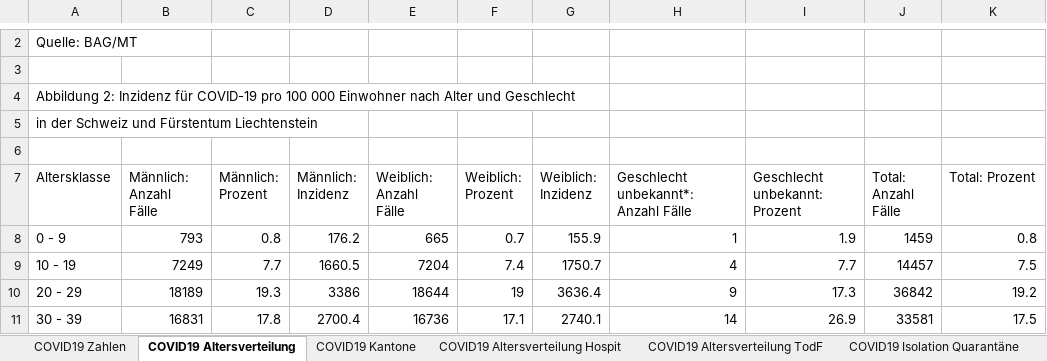
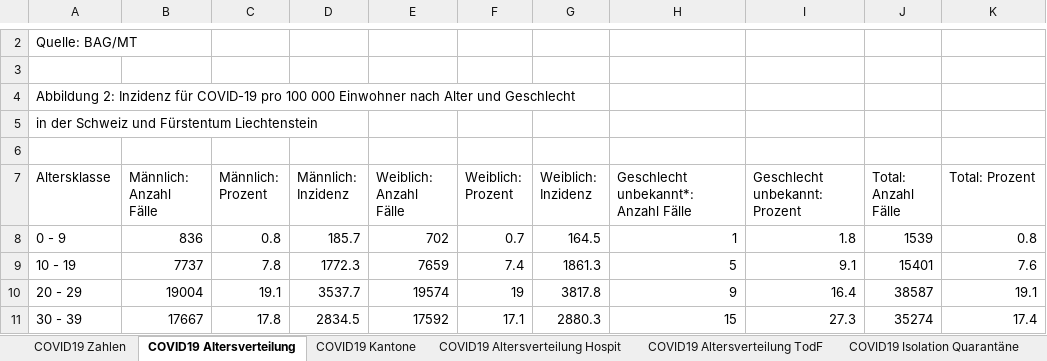
Before and after one commit to covid19ch/covid19ch.github.io, an Excel workbook: Data/2020_11_05.xlsx, sheet COVID19 Altersverteilung, drawn as a sheet; only a part is shown, gaps mark what is left out; values as stored, in another font and other column widths than the file's, no borders; the diff covers the shown part only; the diff names each change by its address in the sheet, - before the commit and + after, or states it on an @@ line.

```diff
--- a/Data/2020_11_05.xlsx (sheet COVID19 Altersverteilung)
+++ b/Data/2020_11_05.xlsx (sheet COVID19 Altersverteilung)
-B8 (Männlich: Anzahl Fälle): 793
+B8 (Männlich: Anzahl Fälle): 836
-D8 (Männlich: Inzidenz): 176.2
+D8 (Männlich: Inzidenz): 185.7
-E8 (Weiblich: Anzahl Fälle): 665
+E8 (Weiblich: Anzahl Fälle): 702
-G8 (Weiblich: Inzidenz): 155.9
+G8 (Weiblich: Inzidenz): 164.5
-I8 (Geschlecht unbekannt: Prozent): 1.9
+I8 (Geschlecht unbekannt: Prozent): 1.8
-J8 (Total: Anzahl Fälle): 1459
+J8 (Total: Anzahl Fälle): 1539
-B9 (Männlich: Anzahl Fälle): 7249
+B9 (Männlich: Anzahl Fälle): 7737
-C9 (Männlich: Prozent): 7.7
+C9 (Männlich: Prozent): 7.8
-D9 (Männlich: Inzidenz): 1660.5
+D9 (Männlich: Inzidenz): 1772.3
-E9 (Weiblich: Anzahl Fälle): 7204
+E9 (Weiblich: Anzahl Fälle): 7659
-G9 (Weiblich: Inzidenz): 1750.7
+G9 (Weiblich: Inzidenz): 1861.3
-H9: 4
+H9: 5
-I9 (Geschlecht unbekannt: Prozent): 7.7
+I9 (Geschlecht unbekannt: Prozent): 9.1
-J9 (Total: Anzahl Fälle): 14457
+J9 (Total: Anzahl Fälle): 15401
-K9 (Total: Prozent): 7.5
+K9 (Total: Prozent): 7.6
-B10 (Männlich: Anzahl Fälle): 18189
+B10 (Männlich: Anzahl Fälle): 19004
-C10 (Männlich: Prozent): 19.3
+C10 (Männlich: Prozent): 19.1
-D10 (Männlich: Inzidenz): 3386
+D10 (Männlich: Inzidenz): 3537.7
-E10 (Weiblich: Anzahl Fälle): 18644
+E10 (Weiblich: Anzahl Fälle): 19574
-G10 (Weiblich: Inzidenz): 3636.4
+G10 (Weiblich: Inzidenz): 3817.8
-I10 (Geschlecht unbekannt: Prozent): 17.3
+I10 (Geschlecht unbekannt: Prozent): 16.4
-J10 (Total: Anzahl Fälle): 36842
+J10 (Total: Anzahl Fälle): 38587
-K10 (Total: Prozent): 19.2
+K10 (Total: Prozent): 19.1
-B11 (Männlich: Anzahl Fälle): 16831
+B11 (Männlich: Anzahl Fälle): 17667
-D11 (Männlich: Inzidenz): 2700.4
+D11 (Männlich: Inzidenz): 2834.5
-E11 (Weiblich: Anzahl Fälle): 16736
+E11 (Weiblich: Anzahl Fälle): 17592
-G11 (Weiblich: Inzidenz): 2740.1
+G11 (Weiblich: Inzidenz): 2880.3
-H11: 14
+H11: 15
-I11 (Geschlecht unbekannt: Prozent): 26.9
+I11 (Geschlecht unbekannt: Prozent): 27.3
-J11 (Total: Anzahl Fälle): 33581
+J11 (Total: Anzahl Fälle): 35274
-K11 (Total: Prozent): 17.5
+K11 (Total: Prozent): 17.4
```
Also changed, not shown: 37 edited cells elsewhere in this sheet, sheet COVID19 Zahlen, sheet COVID19 Kantone, sheet COVID19 Altersverteilung Hospit, sheet COVID19 Isolation Quarantäne, sheet COVID19 Altersverteilung TodF.
